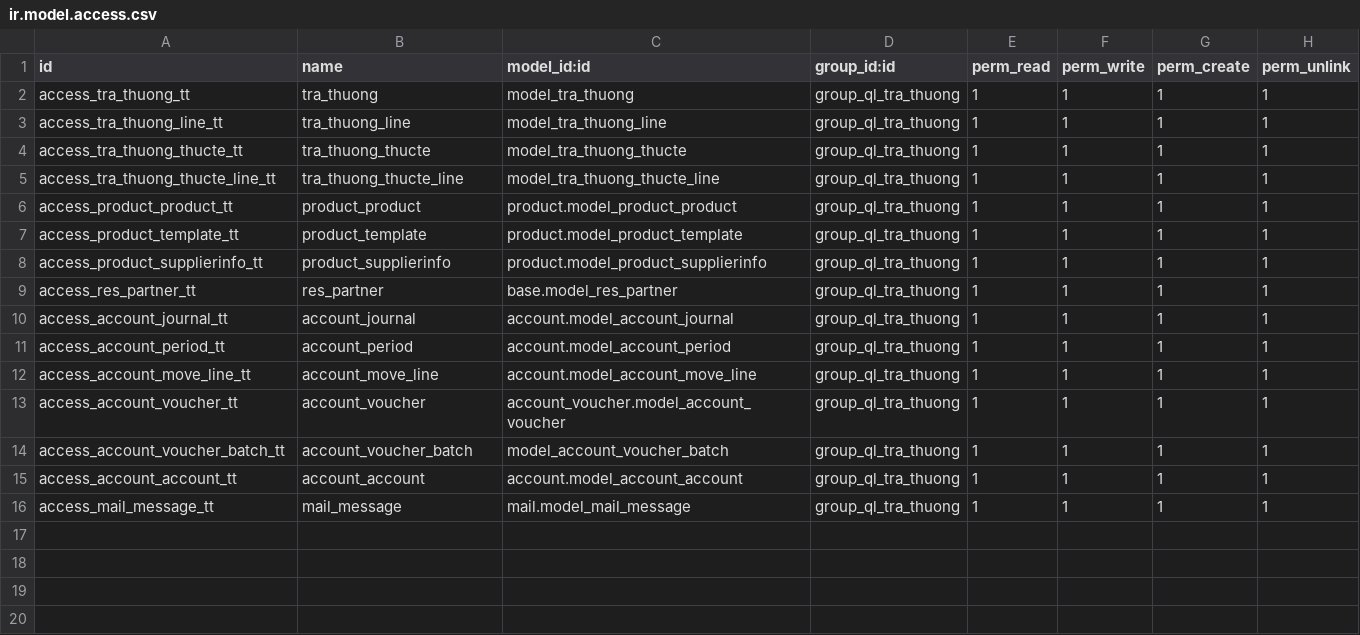
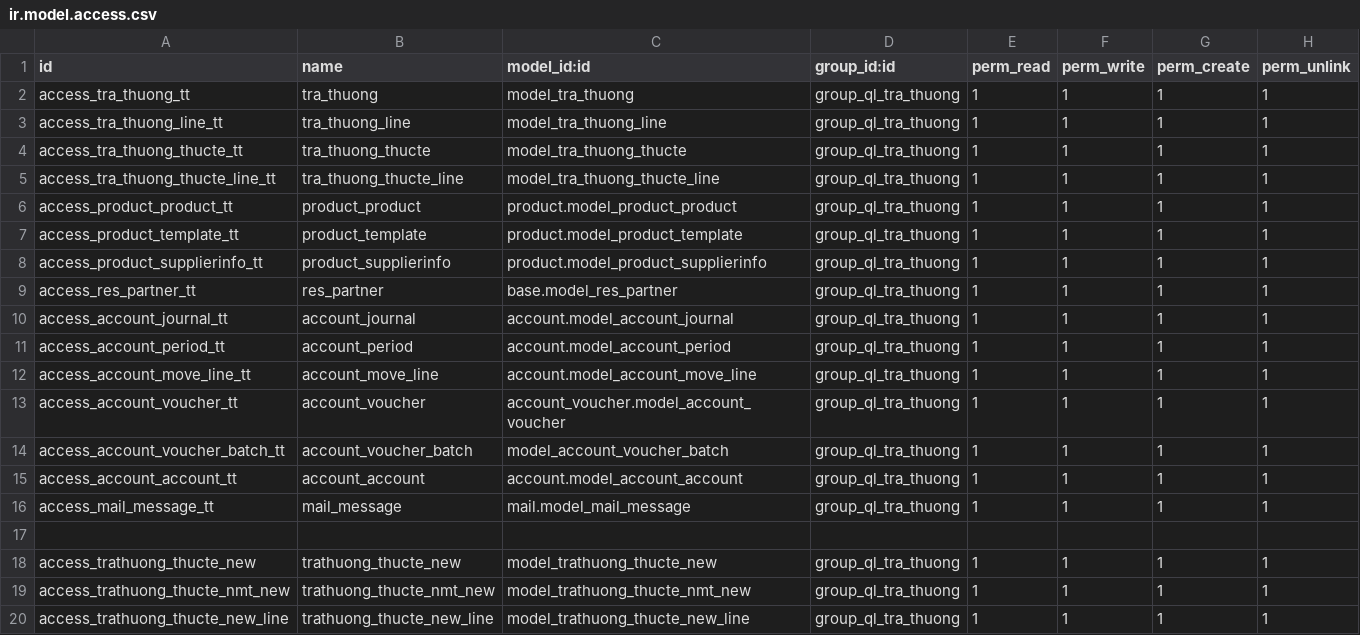
Before and after one commit to minhphung171093/GreenERP_V7, a CSV file: openerp/addons-lttv/green_erp_ql_tra_thuong/security/ir.model.access.csv, drawn as a sheet; the diff names each change by its address in the sheet, - before the commit and + after, or states it on an @@ line.

Commit message:
up

```diff
--- a/openerp/addons-lttv/green_erp_ql_tra_thuong/security/ir.model.access.csv
+++ b/openerp/addons-lttv/green_erp_ql_tra_thuong/security/ir.model.access.csv
+row 17: (empty)
+row 18: access_trathuong_thucte_new | trathuong_thucte_new | model_trathuong_thucte_new | group_ql_tra_thuong | 1 | 1 | 1 | 1
+row 19: access_trathuong_thucte_nmt_new | trathuong_thucte_nmt_new | model_trathuong_thucte_nmt_new | group_ql_tra_thuong | 1 | 1 | 1 | 1
+row 20: access_trathuong_thucte_new_line | trathuong_thucte_new_line | model_trathuong_thucte_new_line | group_ql_tra_thuong | 1 | 1 | 1 | 1
```
